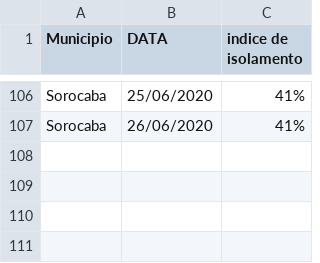
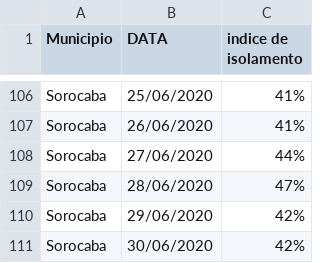
Before and after one commit to evertonenrico/covid-sor, a CSV file: Grafico_data Sorocaba.csv, drawn as a sheet; only a part is shown, gaps mark what is left out.

Commit message:
Update Grafico_data Sorocaba.csv

```diff
--- a/Grafico_data Sorocaba.csv
+++ b/Grafico_data Sorocaba.csv
@@ -107 +107,5 @@ Sorocaba;25/06/2020;41%
 Sorocaba;26/06/2020;41%
+Sorocaba;27/06/2020;44%
+Sorocaba;28/06/2020;47%
+Sorocaba;29/06/2020;42%
+Sorocaba;30/06/2020;42%
```
